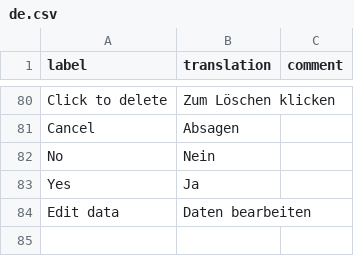
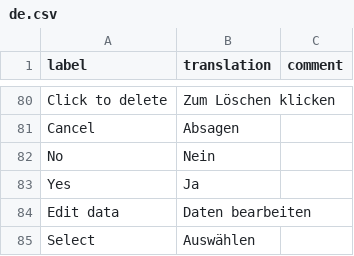
Before and after one commit to dreamRs/datamods, a CSV file: inst/i18n/de.csv, drawn as a sheet; only a part is shown, gaps mark what is left out.

```diff
--- a/inst/i18n/de.csv
+++ b/inst/i18n/de.csv
@@ -84 +84,2 @@ label,translation,comment
 "Edit data","Daten bearbeiten"
+"Select","Auswählen"
```
Also changed, not shown: inst/i18n/es.csv, inst/i18n/fr.csv, 9 other files.
